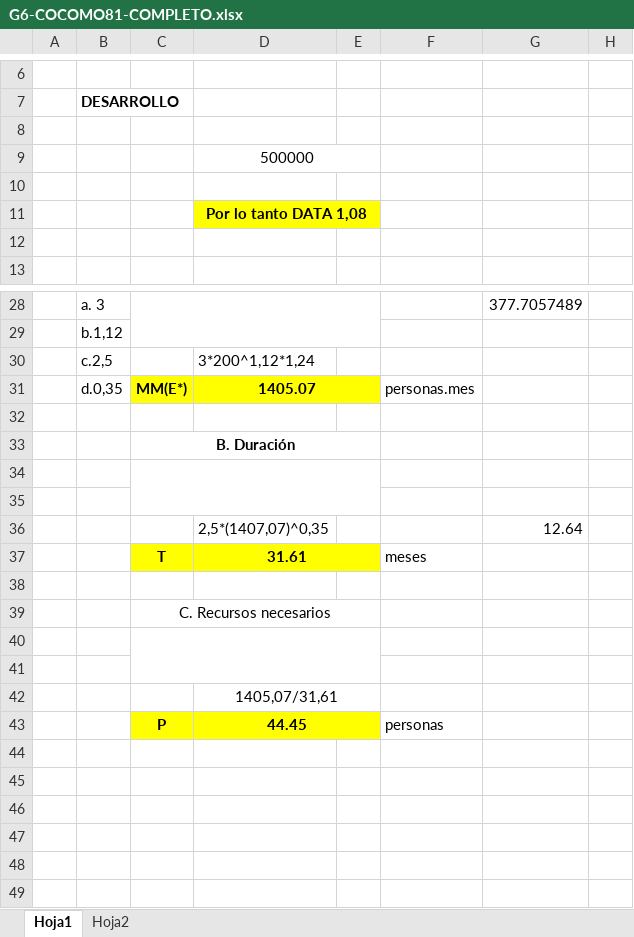
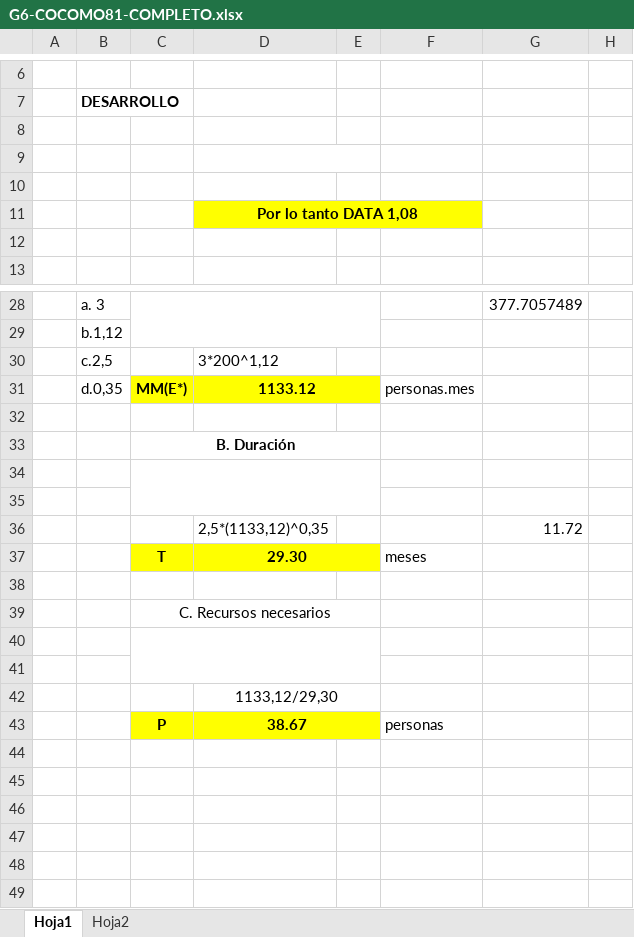
Before and after one commit to AlejandraM06/2667_DSA, an Excel workbook: COCOMO 81/G6-COCOMO81-COMPLETO.xlsx, sheet Hoja1, drawn as a sheet; only a part is shown, gaps mark what is left out; values as stored, in another font and other column widths than the file's, no borders; charts and pictures not drawn; the diff names each change by its address in the sheet, - before the commit and + after, or states it on an @@ line.

Commit message:
Corregido cocomo

```diff
--- a/COCOMO 81/G6-COCOMO81-COMPLETO.xlsx (sheet Hoja1)
+++ b/COCOMO 81/G6-COCOMO81-COMPLETO.xlsx (sheet Hoja1)
-D9: 500000
+D9: (empty)
-D11:E11 merged
+D11:F11 merged
-F11 fill: none
+F11 fill: #FFFF00
-D30: 3*200^1,12*1,24
+D30: 3*200^1,12
-D31: 1405.07
+D31: 1133.12
-D36: 2,5*(1407,07)^0,35
+D36: 2,5*(1133,12)^0,35
-G36: 12.64
+G36: 11.72
-D37: 31.61
+D37: 29.30
-D42: 1405,07/31,61
+D42: 1133,12/29,30
-D43: 44.45
+D43: 38.67
```
Also changed, not shown: charts or pictures, 1 other file.
